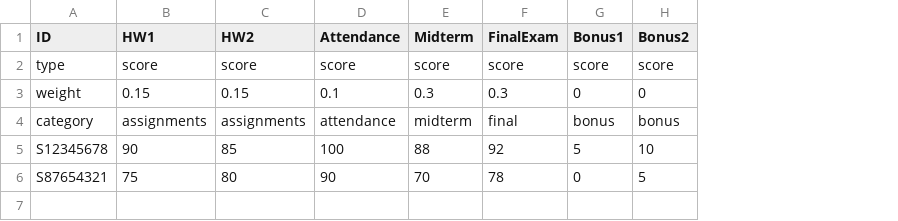
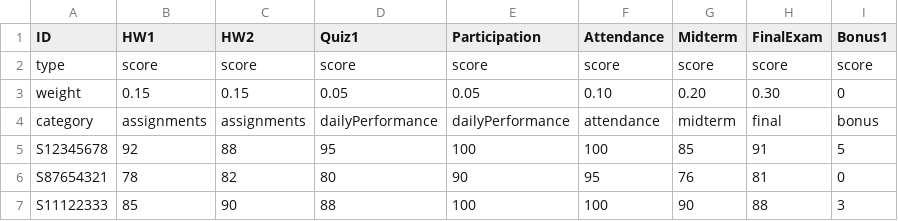
Before and after one commit to Yucheng0208/YCChang-Portfolio, a CSV file: grades/cs101_grades.csv, drawn as a sheet; removed rows and columns are numbered as before the commit, all else as after; the diff names each change by its address in the sheet, - before the commit and + after, or states it on an @@ line.

Commit message:
add the grades page info api

```diff
--- a/grades/cs101_grades.csv
+++ b/grades/cs101_grades.csv
+column D (Quiz1), rows 2-6: score | 0.05 | dailyPerformance | 95 | 80
+column E (Participation), rows 2-6: score | 0.05 | dailyPerformance | 100 | 90
-column H (Bonus2), rows 2-6: score | 0 | bonus | 10 | 5
-F3 (Attendance): 0.1
+F3 (Attendance): 0.10
-G3 (Midterm): 0.3
+G3 (Midterm): 0.20
-H3 (FinalExam): 0.3
+H3 (FinalExam): 0.30
-B5 (HW1): 90
+B5 (HW1): 92
-C5 (HW2): 85
+C5 (HW2): 88
-G5 (Midterm): 88
+G5 (Midterm): 85
-H5 (FinalExam): 92
+H5 (FinalExam): 91
-B6 (HW1): 75
+B6 (HW1): 78
-C6 (HW2): 80
+C6 (HW2): 82
-F6 (Attendance): 90
+F6 (Attendance): 95
-G6 (Midterm): 70
+G6 (Midterm): 76
-H6 (FinalExam): 78
+H6 (FinalExam): 81
+row 7: S11122333 | 85 | 90 | 88 | 100 | 100 | 90 | 88 | 3
```
Also changed, not shown: 6 other files.
